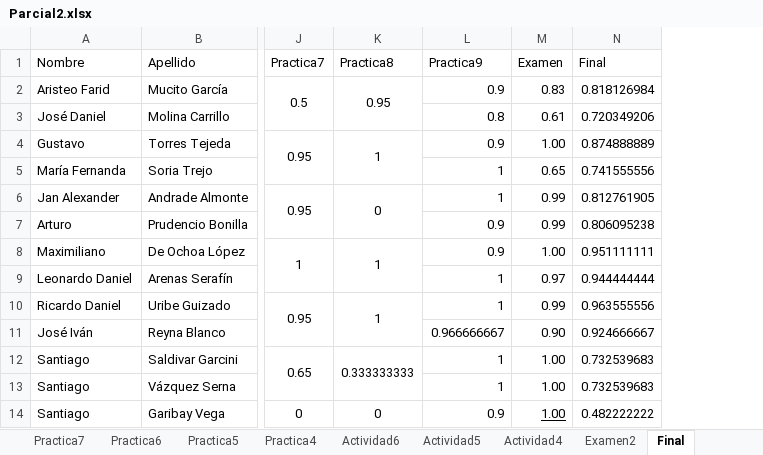
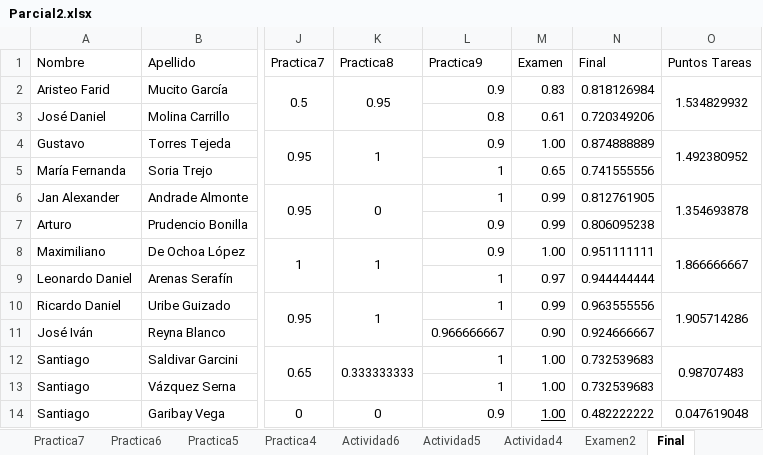
Before and after one commit to Analisis-y-Diseno-de-Algoritmos/Curso, an Excel workbook: Parcial2.xlsx, sheet Final, drawn as a sheet; only a part is shown, gaps mark what is left out; values as stored, in another font and other column widths than the file's, no borders; the diff names each change by its address in the sheet, - before the commit and + after, or states it on an @@ line.

```diff
--- a/Parcial2.xlsx (sheet Final)
+++ b/Parcial2.xlsx (sheet Final)
+column O (Puntos Tareas), rows 2-14: 1.534829932 |  | 1.492380952 |  | 1.354693878 |  | 1.866666667 |  | 1.905714286 |  | 0.98707483 |  | 0.047619048
```
Also changed, not shown: 2 other files.
